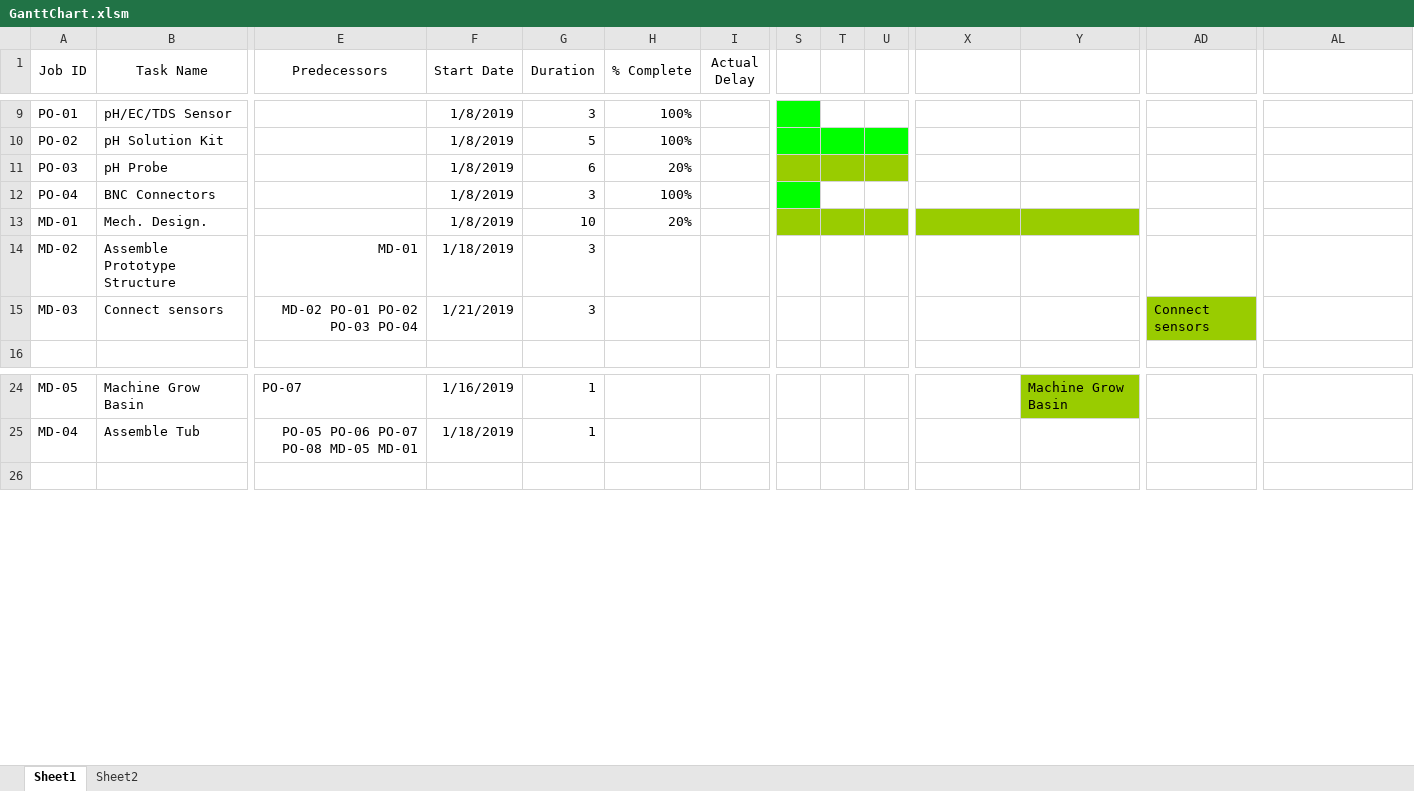
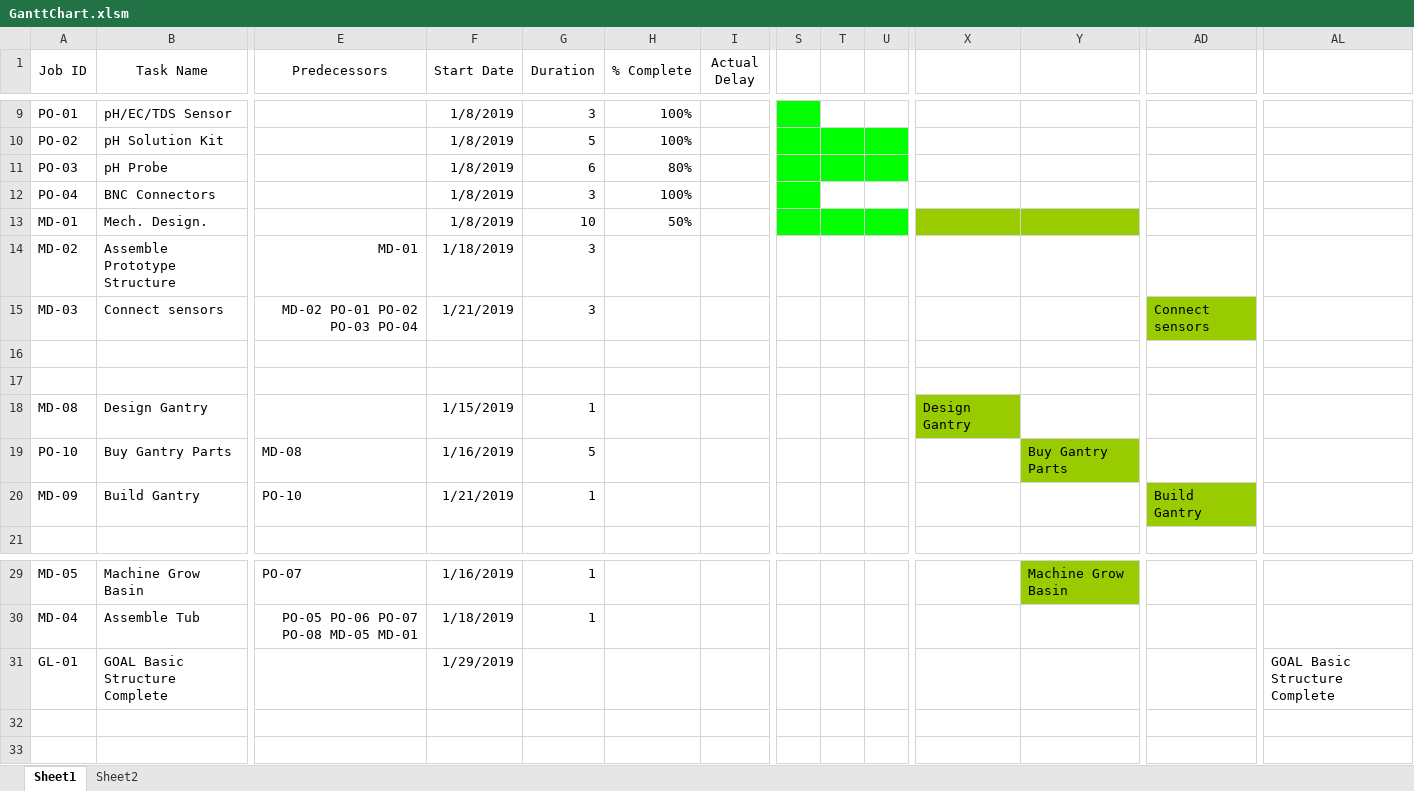
Before and after one commit to JaidenK/HydroponicsAutomation, an Excel workbook: GanttChart.xlsm, sheet Sheet1, drawn as a sheet; only a part is shown, gaps mark what is left out; values as stored, in another font and other column widths than the file's, no borders; charts and pictures not drawn; rows hold the shown columns only; the diff names each change by its address in the sheet, - before the commit and + after, or states it on an @@ line.

Commit message:
Chart stuff

```diff
--- a/GanttChart.xlsm (sheet Sheet1)
+++ b/GanttChart.xlsm (sheet Sheet1)
-H11 (% Complete): 20%
+H11 (% Complete): 80%
-S11:U11 fill: #99CC00
+S11:U11 fill: #00FF00
-H13 (% Complete): 20%
+H13 (% Complete): 50%
-S13:U13 fill: #99CC00
+S13:U13 fill: #00FF00
+row 16: (empty)
+row 17: (empty)
+row 18: MD-08 | Design Gantry |  | 1/15/2019 | 1 |  |  |  |  |  | Design Gantry
+row 19: PO-10 | Buy Gantry Parts | MD-08 | 1/16/2019 | 5 |  |  |  |  |  |  | Buy Gantry Parts
+row 20: MD-09 | Build Gantry | PO-10 | 1/21/2019 | 1 |  |  |  |  |  |  |  | Build Gantry
+row 31: GL-01 | GOAL Basic Structure Complete |  | 1/29/2019 |  |  |  |  |  |  |  |  |  | GOAL Basic Structure Complete
+row 32: (empty)
```
Also changed, not shown: charts or pictures, 3 other files.
